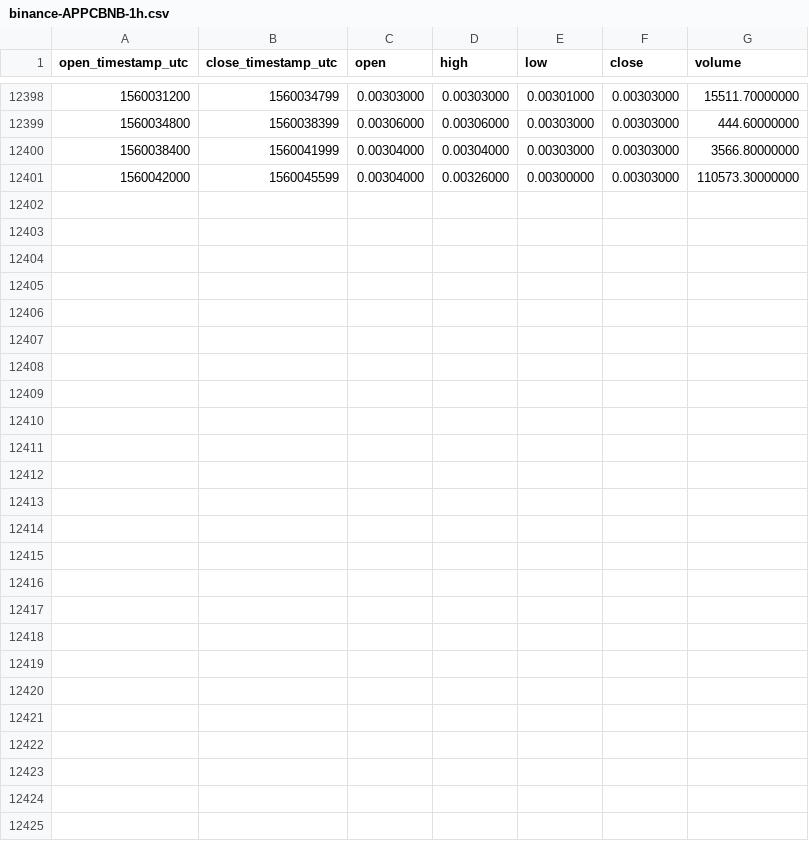
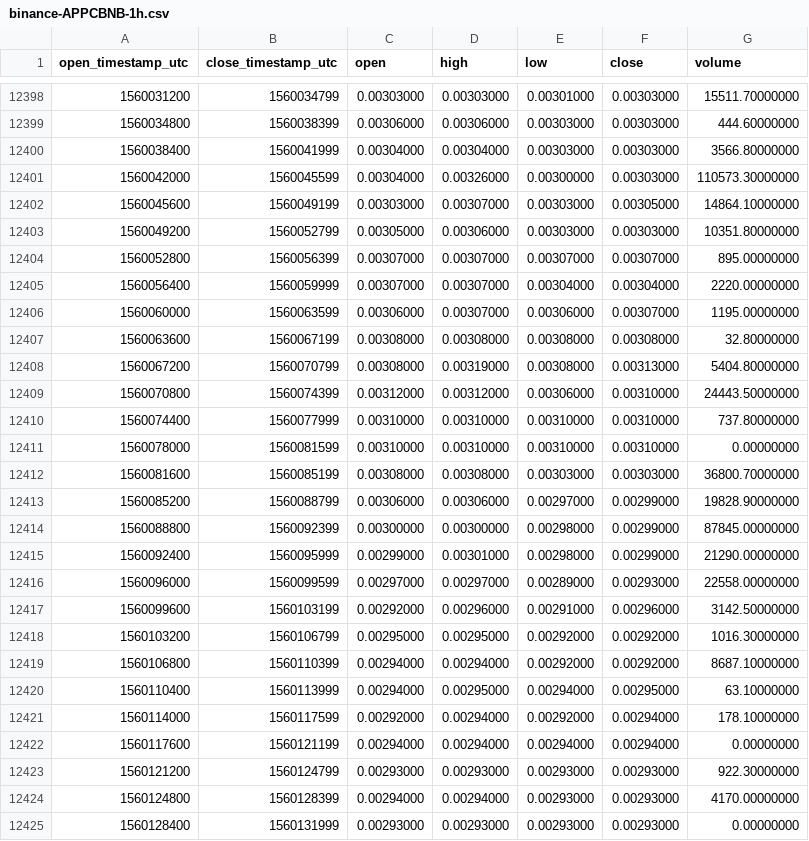
Before and after one commit to cryptobigbro/binance-APPCBNB, a CSV file: binance-APPCBNB-1h.csv, drawn as a sheet; only a part is shown, gaps mark what is left out; the diff names each change by its address in the sheet, - before the commit and + after, or states it on an @@ line.

Commit message:
Update OHLCV data.

```diff
--- a/binance-APPCBNB-1h.csv
+++ b/binance-APPCBNB-1h.csv
+row 12402: 1560045600 | 1560049199 | 0.00303000 | 0.00307000 | 0.00303000 | 0.00305000 | 14864.10000000
+row 12403: 1560049200 | 1560052799 | 0.00305000 | 0.00306000 | 0.00303000 | 0.00303000 | 10351.80000000
+row 12404: 1560052800 | 1560056399 | 0.00307000 | 0.00307000 | 0.00307000 | 0.00307000 | 895.00000000
+row 12405: 1560056400 | 1560059999 | 0.00307000 | 0.00307000 | 0.00304000 | 0.00304000 | 2220.00000000
+row 12406: 1560060000 | 1560063599 | 0.00306000 | 0.00307000 | 0.00306000 | 0.00307000 | 1195.00000000
+row 12407: 1560063600 | 1560067199 | 0.00308000 | 0.00308000 | 0.00308000 | 0.00308000 | 32.80000000
+row 12408: 1560067200 | 1560070799 | 0.00308000 | 0.00319000 | 0.00308000 | 0.00313000 | 5404.80000000
+row 12409: 1560070800 | 1560074399 | 0.00312000 | 0.00312000 | 0.00306000 | 0.00310000 | 24443.50000000
+row 12410: 1560074400 | 1560077999 | 0.00310000 | 0.00310000 | 0.00310000 | 0.00310000 | 737.80000000
+row 12411: 1560078000 | 1560081599 | 0.00310000 | 0.00310000 | 0.00310000 | 0.00310000 | 0.00000000
+row 12412: 1560081600 | 1560085199 | 0.00308000 | 0.00308000 | 0.00303000 | 0.00303000 | 36800.70000000
+row 12413: 1560085200 | 1560088799 | 0.00306000 | 0.00306000 | 0.00297000 | 0.00299000 | 19828.90000000
+row 12414: 1560088800 | 1560092399 | 0.00300000 | 0.00300000 | 0.00298000 | 0.00299000 | 87845.00000000
+row 12415: 1560092400 | 1560095999 | 0.00299000 | 0.00301000 | 0.00298000 | 0.00299000 | 21290.00000000
+row 12416: 1560096000 | 1560099599 | 0.00297000 | 0.00297000 | 0.00289000 | 0.00293000 | 22558.00000000
+row 12417: 1560099600 | 1560103199 | 0.00292000 | 0.00296000 | 0.00291000 | 0.00296000 | 3142.50000000
+row 12418: 1560103200 | 1560106799 | 0.00295000 | 0.00295000 | 0.00292000 | 0.00292000 | 1016.30000000
+row 12419: 1560106800 | 1560110399 | 0.00294000 | 0.00294000 | 0.00292000 | 0.00292000 | 8687.10000000
+row 12420: 1560110400 | 1560113999 | 0.00294000 | 0.00295000 | 0.00294000 | 0.00295000 | 63.10000000
+row 12421: 1560114000 | 1560117599 | 0.00292000 | 0.00294000 | 0.00292000 | 0.00294000 | 178.10000000
+row 12422: 1560117600 | 1560121199 | 0.00294000 | 0.00294000 | 0.00294000 | 0.00294000 | 0.00000000
+row 12423: 1560121200 | 1560124799 | 0.00293000 | 0.00293000 | 0.00293000 | 0.00293000 | 922.30000000
+row 12424: 1560124800 | 1560128399 | 0.00294000 | 0.00294000 | 0.00293000 | 0.00293000 | 4170.00000000
+row 12425: 1560128400 | 1560131999 | 0.00293000 | 0.00293000 | 0.00293000 | 0.00293000 | 0.00000000
```
Also changed, not shown: binance-APPCBNB-1d.csv.
